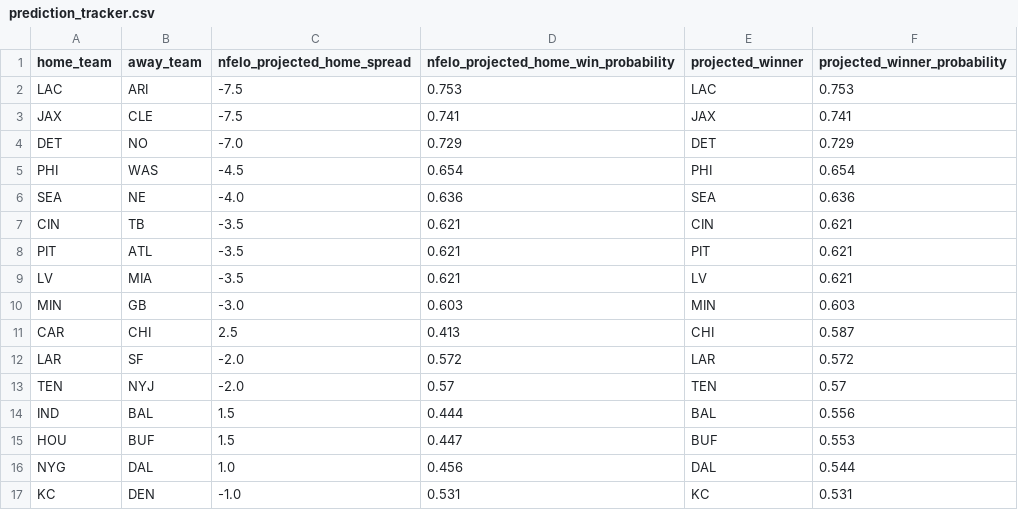
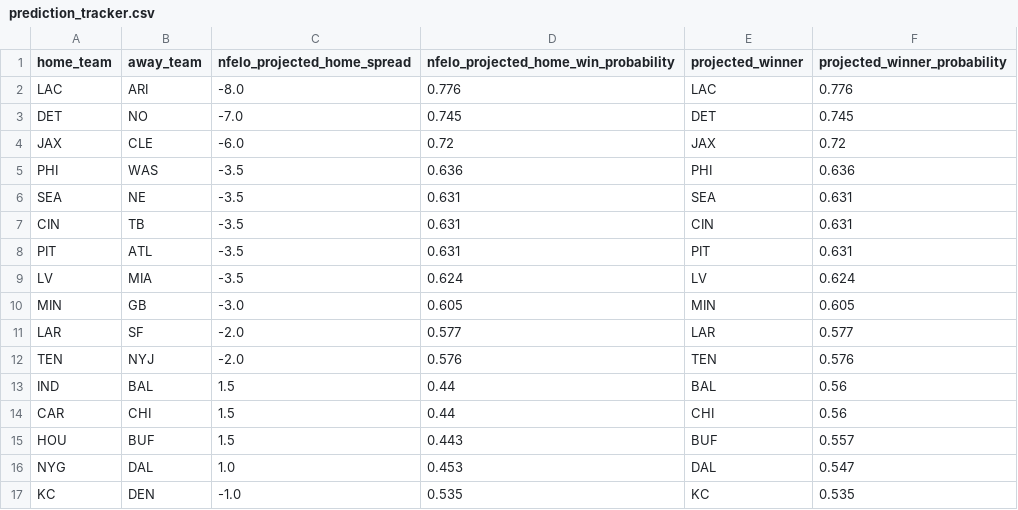
Before and after one commit to greerreNFL/nfelo, a CSV file: output_data/prediction_tracker.csv, drawn as a sheet.

```diff
--- a/output_data/prediction_tracker.csv
+++ b/output_data/prediction_tracker.csv
@@ -1,17 +1,17 @@
 home_team,away_team,nfelo_projected_home_spread,nfelo_projected_home_win_probability,projected_winner,projected_winner_probability
-LAC,ARI,-7.5,0.753,LAC,0.753
-JAX,CLE,-7.5,0.741,JAX,0.741
-DET,NO,-7.0,0.729,DET,0.729
-PHI,WAS,-4.5,0.654,PHI,0.654
-SEA,NE,-4.0,0.636,SEA,0.636
-CIN,TB,-3.5,0.621,CIN,0.621
-PIT,ATL,-3.5,0.621,PIT,0.621
-LV,MIA,-3.5,0.621,LV,0.621
-MIN,GB,-3.0,0.603,MIN,0.603
-CAR,CHI,2.5,0.413,CHI,0.587
-LAR,SF,-2.0,0.572,LAR,0.572
-TEN,NYJ,-2.0,0.57,TEN,0.57
-IND,BAL,1.5,0.444,BAL,0.556
-HOU,BUF,1.5,0.447,BUF,0.553
-NYG,DAL,1.0,0.456,DAL,0.544
-KC,DEN,-1.0,0.531,KC,0.531
+LAC,ARI,-8.0,0.776,LAC,0.776
+DET,NO,-7.0,0.745,DET,0.745
+JAX,CLE,-6.0,0.72,JAX,0.72
+PHI,WAS,-3.5,0.636,PHI,0.636
+SEA,NE,-3.5,0.631,SEA,0.631
+CIN,TB,-3.5,0.631,CIN,0.631
+PIT,ATL,-3.5,0.631,PIT,0.631
+LV,MIA,-3.5,0.624,LV,0.624
+MIN,GB,-3.0,0.605,MIN,0.605
+LAR,SF,-2.0,0.577,LAR,0.577
+TEN,NYJ,-2.0,0.576,TEN,0.576
+IND,BAL,1.5,0.44,BAL,0.56
+CAR,CHI,1.5,0.44,CHI,0.56
+HOU,BUF,1.5,0.443,BUF,0.557
+NYG,DAL,1.0,0.453,DAL,0.547
+KC,DEN,-1.0,0.535,KC,0.535
```
Also changed, not shown: output_data/historic_projected_spreads.csv, 2 other files.
